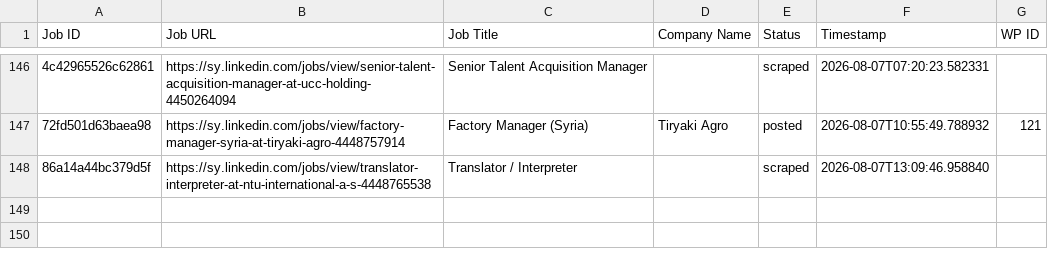
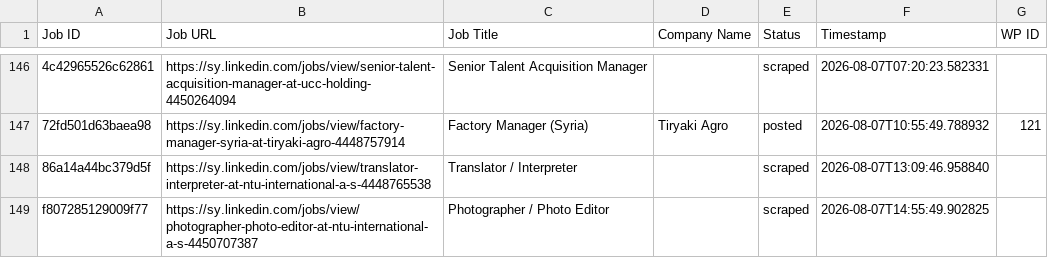
Before and after one commit to innovationinc2000/sy, a CSV file: processed_jobs.csv, drawn as a sheet; only a part is shown, gaps mark what is left out; the diff names each change by its address in the sheet, - before the commit and + after, or states it on an @@ line.

```diff
--- a/processed_jobs.csv
+++ b/processed_jobs.csv
+row 149: f807285129009f77 | https://sy.linkedin.com/jobs/view/photographer-photo-editor-at-ntu-international-a-s-4450707387 | Photographer / Photo Editor |  | scraped | 2026-08-07T14:55:49.902825
```
